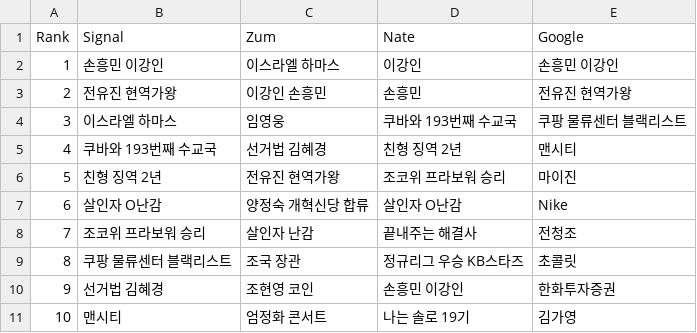
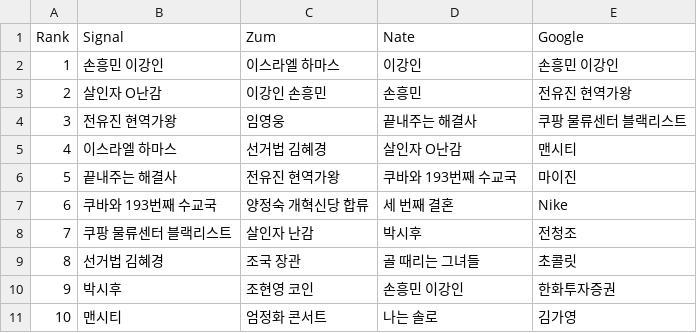
Before and after one commit to TrackerIssues/0301_TeleCollectData, a CSV file: dfMsg.csv, drawn as a sheet.

```diff
--- a/dfMsg.csv
+++ b/dfMsg.csv
@@ -2,10 +2,10 @@ Rank,Signal,Zum,Nate,Google
 1,손흥민 이강인,이스라엘 하마스,이강인,손흥민 이강인
-2,전유진 현역가왕,이강인 손흥민,손흥민,전유진 현역가왕
-3,이스라엘 하마스,임영웅,쿠바와 193번째 수교국,쿠팡 물류센터 블랙리스트
-4,쿠바와 193번째 수교국,선거법 김혜경,친형 징역 2년,맨시티
-5,친형 징역 2년,전유진 현역가왕,조코위 프라보워 승리,마이진
-6,살인자 O난감,양정숙 개혁신당 합류,살인자 O난감,Nike
-7,조코위 프라보워 승리,살인자 난감,끝내주는 해결사,전청조
-8,쿠팡 물류센터 블랙리스트,조국 장관,정규리그 우승 KB스타즈,초콜릿
-9,선거법 김혜경,조현영 코인,손흥민 이강인,한화투자증권
-10,맨시티,엄정화 콘서트,나는 솔로 19기,김가영
+2,살인자 O난감,이강인 손흥민,손흥민,전유진 현역가왕
+3,전유진 현역가왕,임영웅,끝내주는 해결사,쿠팡 물류센터 블랙리스트
+4,이스라엘 하마스,선거법 김혜경,살인자 O난감,맨시티
+5,끝내주는 해결사,전유진 현역가왕,쿠바와 193번째 수교국,마이진
+6,쿠바와 193번째 수교국,양정숙 개혁신당 합류,세 번째 결혼,Nike
+7,쿠팡 물류센터 블랙리스트,살인자 난감,박시후,전청조
+8,선거법 김혜경,조국 장관,골 때리는 그녀들,초콜릿
+9,박시후,조현영 코인,손흥민 이강인,한화투자증권
+10,맨시티,엄정화 콘서트,나는 솔로,김가영
```
Also changed, not shown: dfKeyWord.csv.
